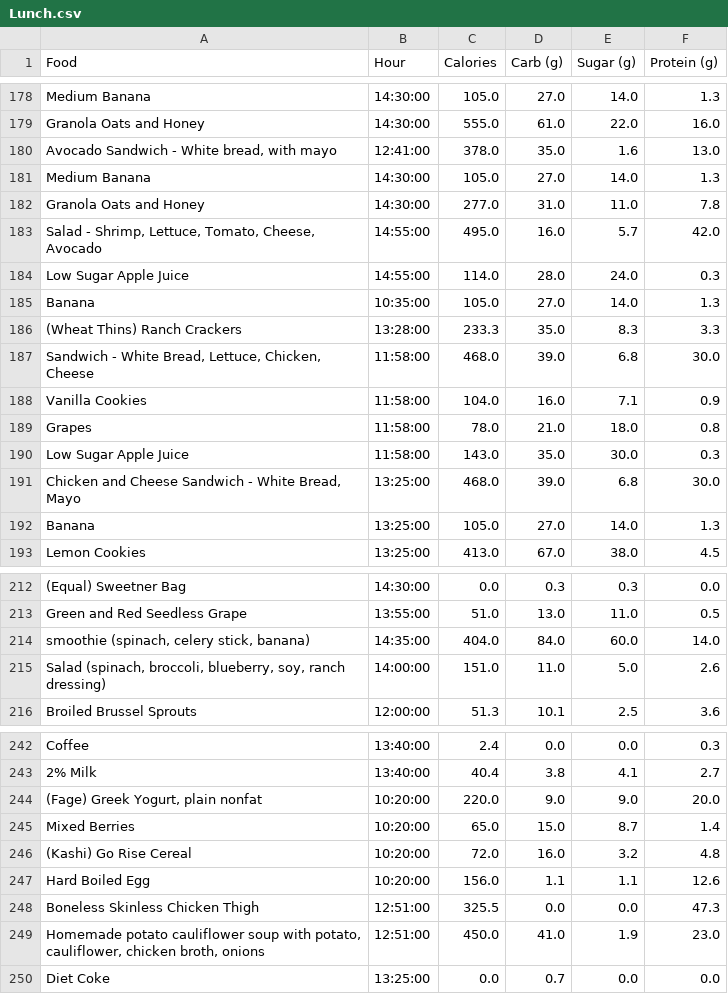
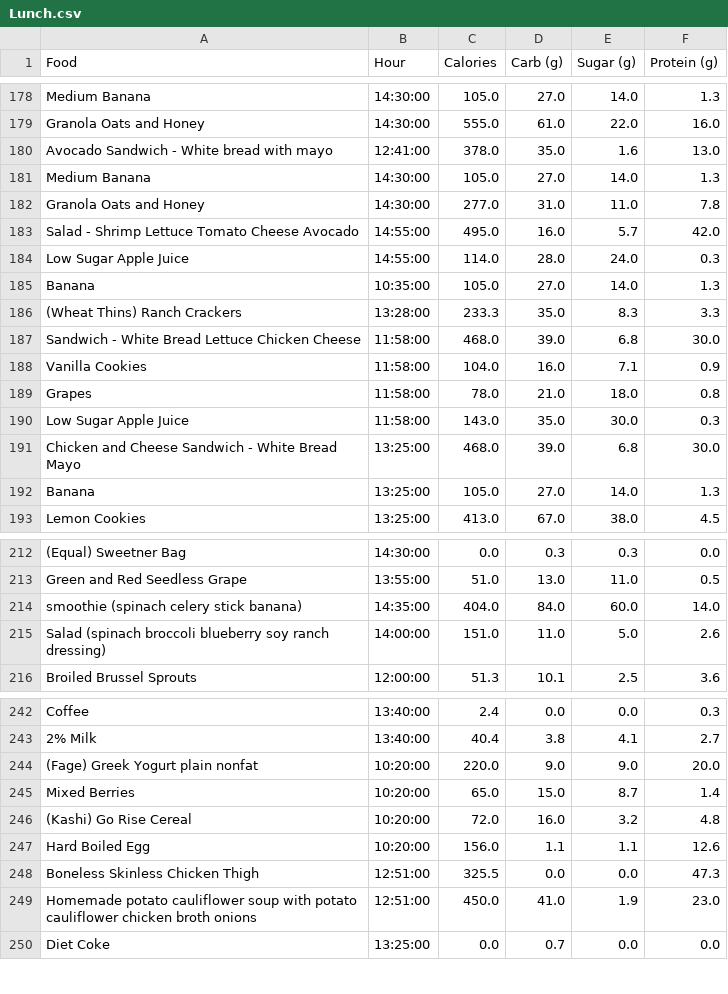
Before and after one commit to The0eau/Nutrition-Dashboard, a CSV file: Lunch.csv, drawn as a sheet; only a part is shown, gaps mark what is left out; the diff covers the shown part only; the diff names each change by its address in the sheet, - before the commit and + after, or states it on an @@ line.

```diff
--- a/Lunch.csv
+++ b/Lunch.csv
-A180 (Food): Avocado Sandwich - White bread, with mayo
+A180 (Food): Avocado Sandwich - White bread with mayo
-A183 (Food): Salad - Shrimp, Lettuce, Tomato, Cheese, Avocado
+A183 (Food): Salad - Shrimp Lettuce Tomato Cheese Avocado
-A187 (Food): …- White Bread, Lettuce, Chicken, Cheese
+A187 (Food): …- White Bread Lettuce Chicken Cheese
-A191 (Food): …- White Bread, Mayo
+A191 (Food): …- White Bread Mayo
-A214 (Food): smoothie (spinach, celery stick, banana)
+A214 (Food): smoothie (spinach celery stick banana)
-A215 (Food): Salad (spinach, broccoli, blueberry, soy, ranch dressing)
+A215 (Food): Salad (spinach broccoli blueberry soy ranch dressing)
-A244 (Food): (Fage) Greek Yogurt, plain nonfat
+A244 (Food): (Fage) Greek Yogurt plain nonfat
-A249 (Food): …soup with potato, cauliflower, chicken broth, onions
+A249 (Food): …soup with potato cauliflower chicken broth onions
```
Also changed, not shown: 10 edited cells elsewhere in this file, Breakfast.csv, Dinner.csv, 4 other files.
